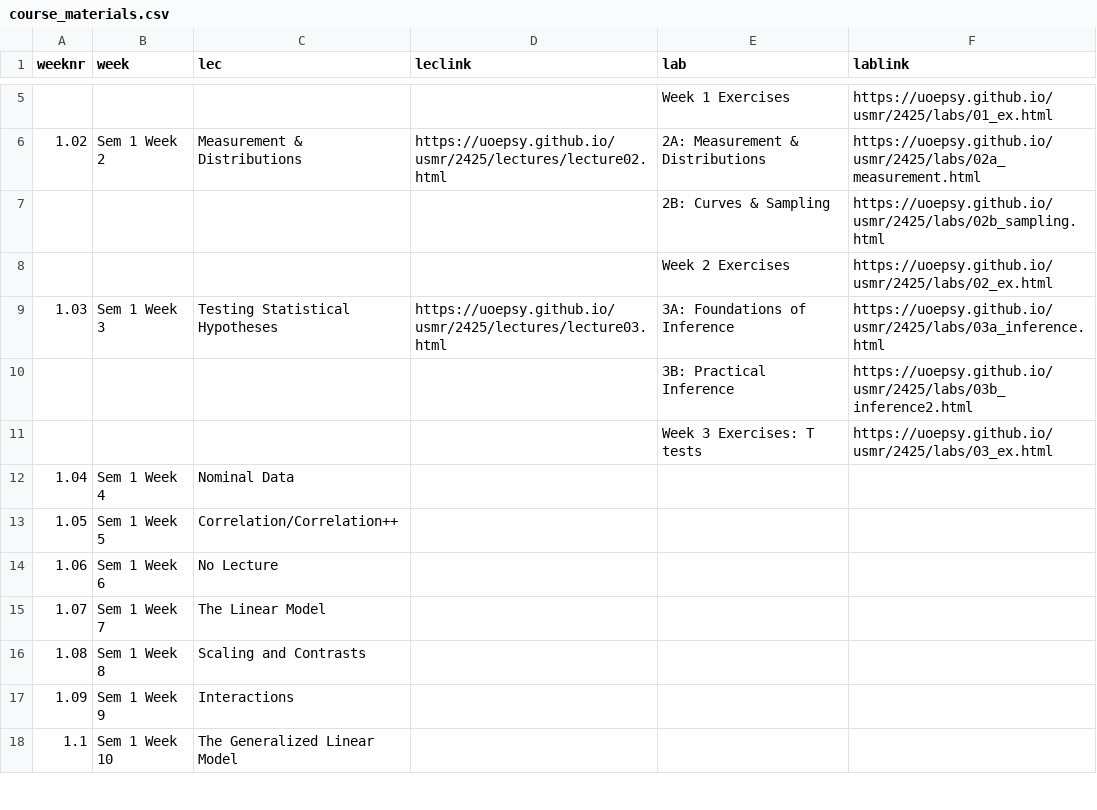
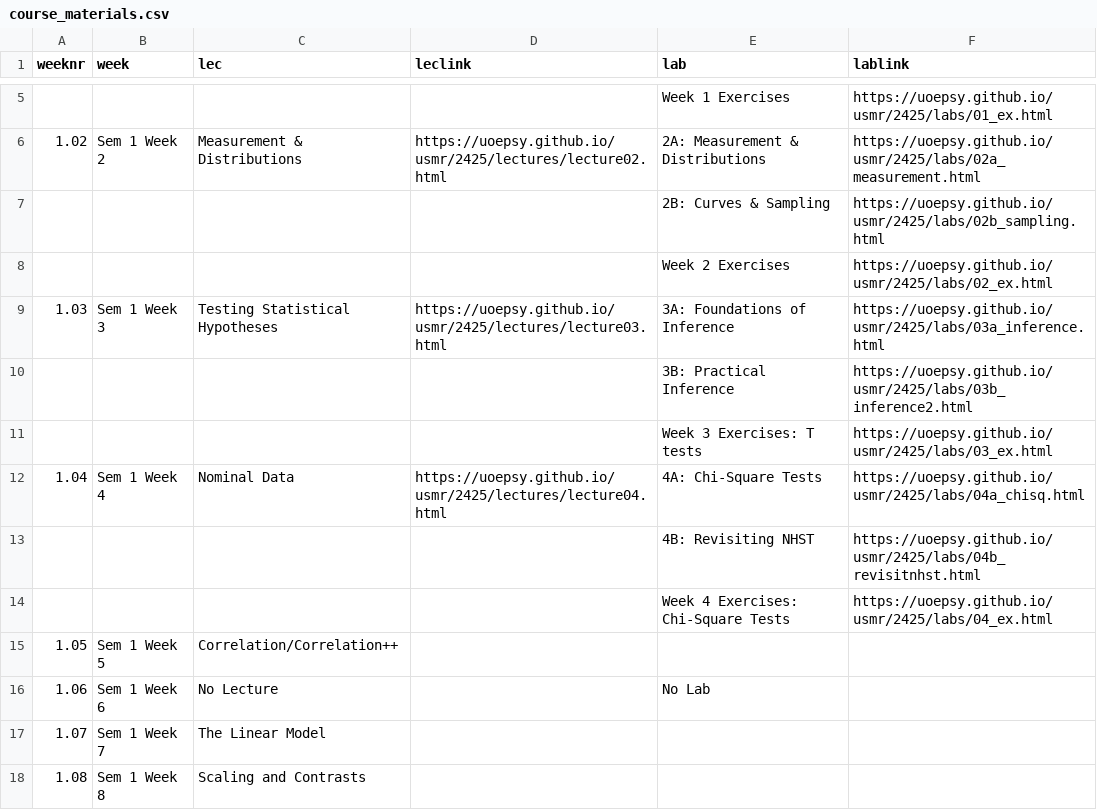
Before and after one commit to uoepsy/usmr, a CSV file: docs/2425/course_materials.csv, drawn as a sheet; only a part is shown, gaps mark what is left out; the shorter side is filled out with more unchanged rows.

```diff
--- a/docs/2425/course_materials.csv
+++ b/docs/2425/course_materials.csv
@@ -11,5 +11,7 @@ weeknr,week,lec,leclink,lab,lablink
 ,,,,Week 3 Exercises: T tests,https://uoepsy.github.io/usmr/2425/labs/03_ex.html
-1.04,Sem 1 Week 4,Nominal Data,,,
+1.04,Sem 1 Week 4,Nominal Data,https://uoepsy.github.io/usmr/2425/lectures/lecture04.html,4A: Chi-Square Tests,https://uoepsy.github.io/usmr/2425/labs/04a_chisq.html
+,,,,4B: Revisiting NHST,https://uoepsy.github.io/usmr/2425/labs/04b_revisitnhst.html
+,,,,Week 4 Exercises: Chi-Square Tests,https://uoepsy.github.io/usmr/2425/labs/04_ex.html
 1.05,Sem 1 Week 5,Correlation/Correlation++,,,
-1.06,Sem 1 Week 6,No Lecture,,,
+1.06,Sem 1 Week 6,No Lecture,,No Lab,
 1.07,Sem 1 Week 7,The Linear Model,,,
```
Also changed, not shown: 14 other files.
